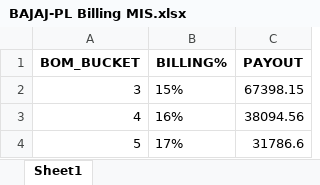
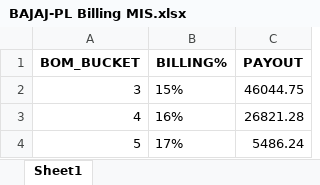
Before and after one commit to mohaksehgal/Linux_Website, an Excel workbook: media/BAJAJ-PL/Billing/FEB 22/BAJAJ-PL Billing MIS.xlsx, sheet Sheet1, drawn as a sheet; values as stored, in another font and other column widths than the file's, no borders; the diff names each change by its address in the sheet, - before the commit and + after, or states it on an @@ line.

```diff
--- a/media/BAJAJ-PL/Billing/FEB 22/BAJAJ-PL Billing MIS.xlsx (sheet Sheet1)
+++ b/media/BAJAJ-PL/Billing/FEB 22/BAJAJ-PL Billing MIS.xlsx (sheet Sheet1)
-C2 (PAYOUT): 67398.15
+C2 (PAYOUT): 46044.75
-C3 (PAYOUT): 38094.56
+C3 (PAYOUT): 26821.28
-C4 (PAYOUT): 31786.6
+C4 (PAYOUT): 5486.24
```
Also changed, not shown: media/BAJAJ-PL/Billing/FEB 22/BAJAJ-PL Billing.xlsx, media/BAJAJ-PL/MIS/FEB 22/BAJAJ-PL TC MIS.xlsx, 36 other files.
